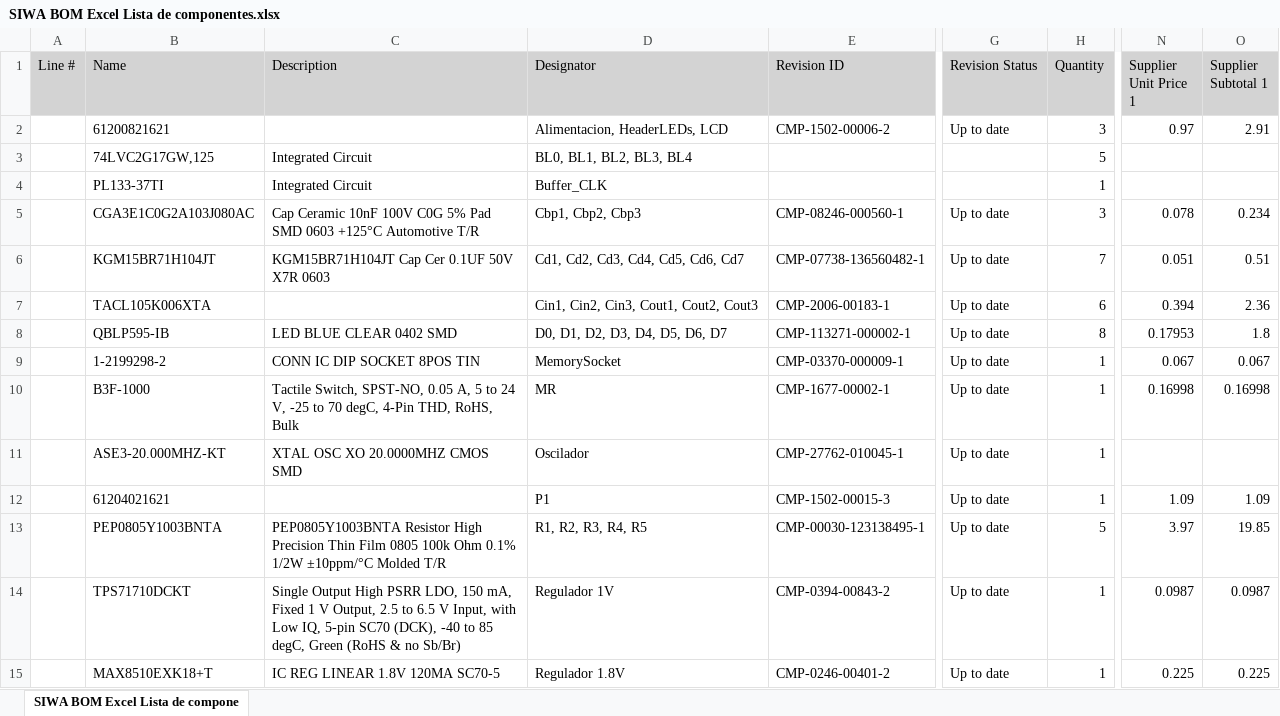
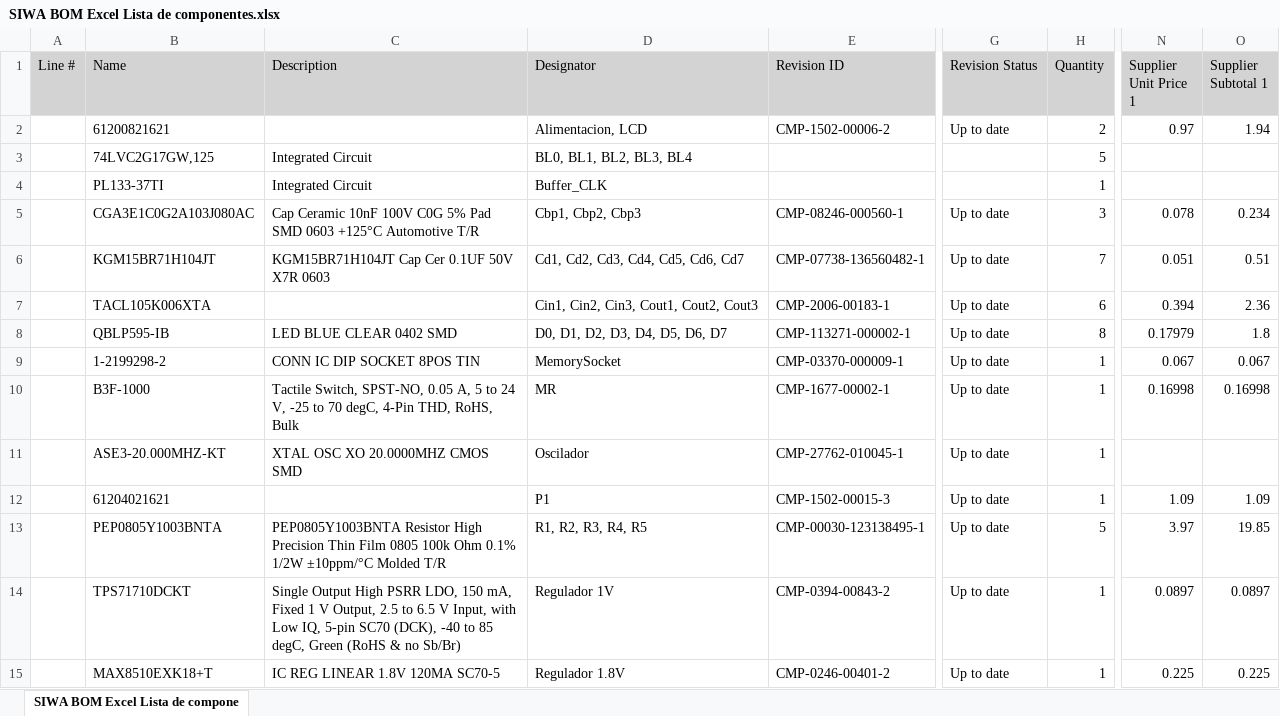
Before and after one commit to SebasJB/Proyecto-Taller-Integrador, an Excel workbook: Documentación SIWA/SIWA BOM Excel Lista de componentes.xlsx, sheet SIWA BOM Excel Lista de compone, drawn as a sheet; only a part is shown, gaps mark what is left out; values as stored, in another font and other column widths than the file's, no borders; the diff names each change by its address in the sheet, - before the commit and + after, or states it on an @@ line.

Commit message:
Corrección header, capacitores y resistencias

```diff
--- a/Documentación SIWA/SIWA BOM Excel Lista de componentes.xlsx (sheet SIWA BOM Excel Lista de compone)
+++ b/Documentación SIWA/SIWA BOM Excel Lista de componentes.xlsx (sheet SIWA BOM Excel Lista de compone)
-D2 (Designator): Alimentacion, HeaderLEDs, LCD
+D2 (Designator): Alimentacion, LCD
-H2 (Quantity): 3
+H2 (Quantity): 2
-O2 (Supplier Subtotal 1): 2.91
+O2 (Supplier Subtotal 1): 1.94
-N8 (Supplier Unit Price 1): 0.17953
+N8 (Supplier Unit Price 1): 0.17979
-N14 (Supplier Unit Price 1): 0.0987
+N14 (Supplier Unit Price 1): 0.0897
-O14 (Supplier Subtotal 1): 0.0987
+O14 (Supplier Subtotal 1): 0.0897
```
Also changed, not shown: 1 other file.
